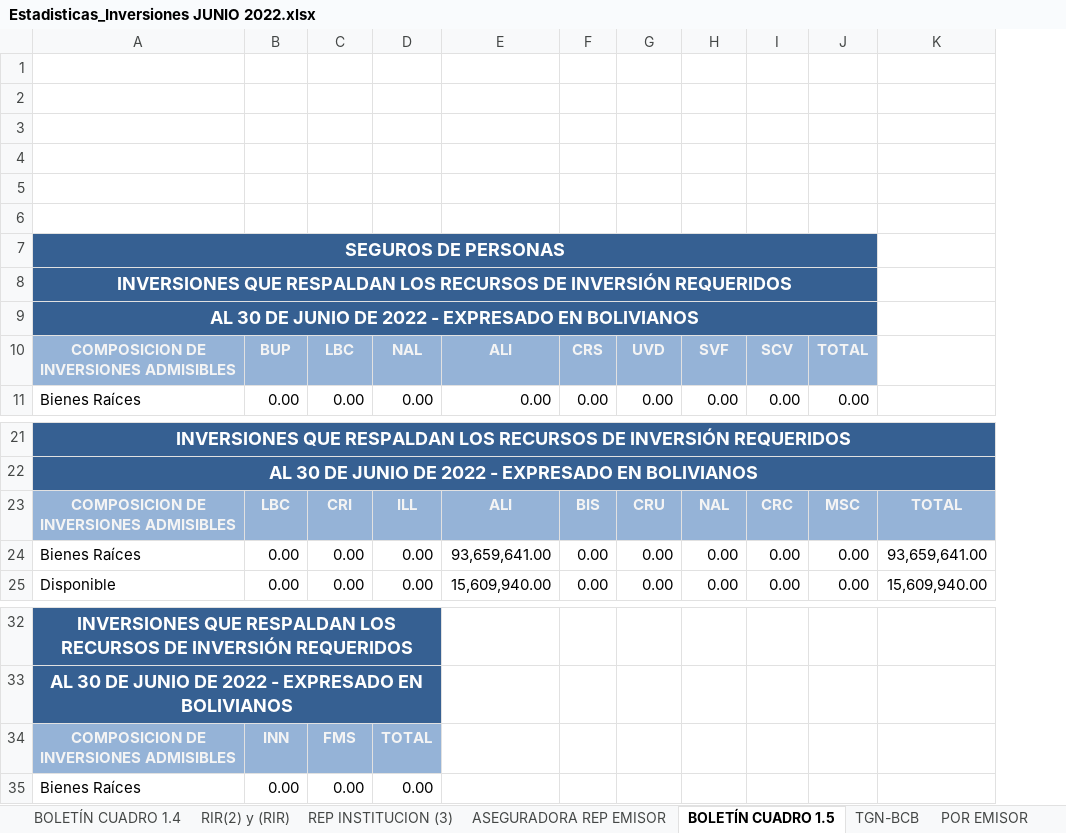
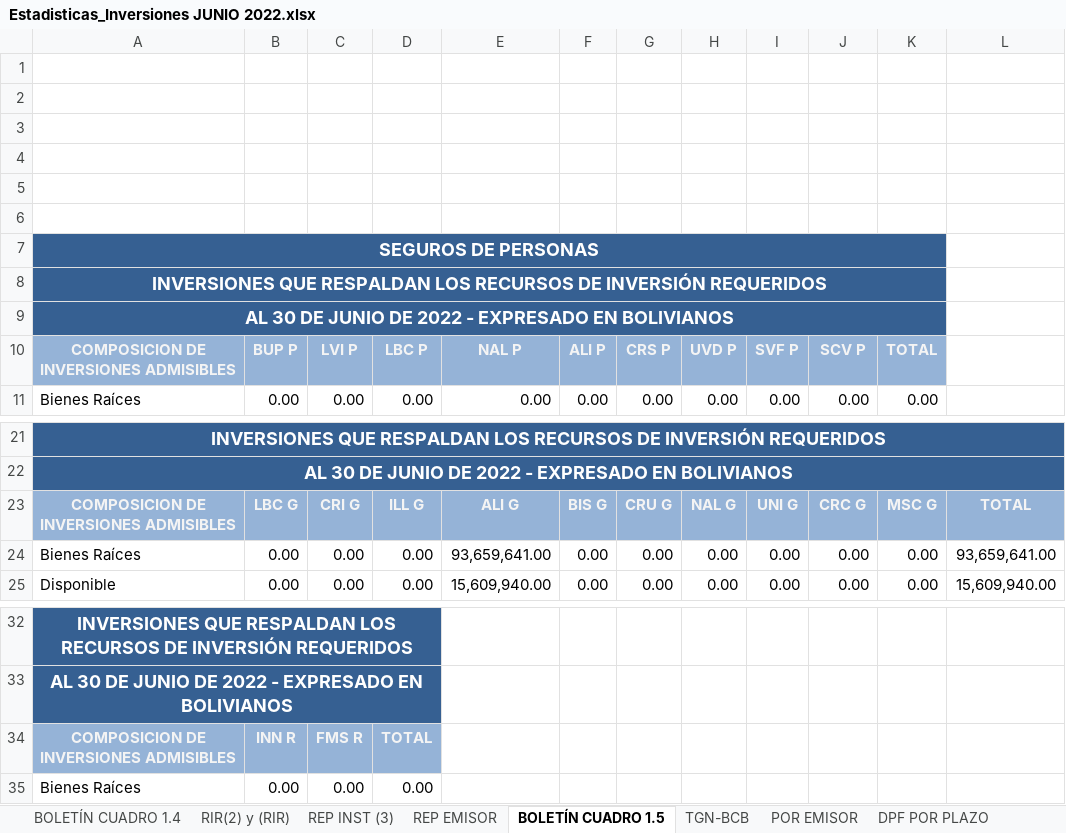
Before and after one commit to Navau/APSbackendNodeJS, an Excel workbook: reports/estadisticos/Estadisticas_Inversiones JUNIO 2022.xlsx, sheet BOLETÍN CUADRO 1.5, drawn as a sheet; only a part is shown, gaps mark what is left out; values as stored, in another font and other column widths than the file's, no borders; charts and pictures not drawn; removed rows and columns are numbered as before the commit, all else as after; the diff names each change by its address in the sheet, - before the commit and + after, or states it on an @@ line.

```diff
--- a/reports/estadisticos/Estadisticas_Inversiones JUNIO 2022.xlsx (sheet BOLETÍN CUADRO 1.5)
+++ b/reports/estadisticos/Estadisticas_Inversiones JUNIO 2022.xlsx (sheet BOLETÍN CUADRO 1.5)
-sheet tab: REP INSTITUCION (3)
+sheet tab: REP INST (3)
-sheet tab: ASEGURADORA REP EMISOR
+sheet tab: REP EMISOR
+column K, row 11: 0.00; rows 23-25: MSC G | 0.00 | 0.00
-row 10: COMPOSICION DE INVERSIONES ADMISIBLES | BUP | LBC | NAL | ALI | CRS | UVD | SVF | SCV | TOTAL
+row 10: COMPOSICION DE INVERSIONES ADMISIBLES | BUP P | LVI P | LBC P | NAL P | ALI P | CRS P | UVD P | SVF P | SCV P | TOTAL
-B23: LBC
+B23: LBC G
-C23: CRI
+C23: CRI G
-D23: ILL
+D23: ILL G
-E23: ALI
+E23: ALI G
-F23: BIS
+F23: BIS G
-G23: CRU
+G23: CRU G
-H23: NAL
+H23: NAL G
-I23: CRC
+I23: UNI G
-J23: MSC
+J23: CRC G
-B34: INN
+B34: INN R
-C34: FMS
+C34: FMS R
```
Also changed, not shown: sheet DPF POR PLAZO, sheet RIR(2) y (RIR), sheet TGN-BCB, reports/estadisticos/DPF por Plazo.xlsx, reports/estadisticos/RIR BOB.xlsx, 6 other files.
